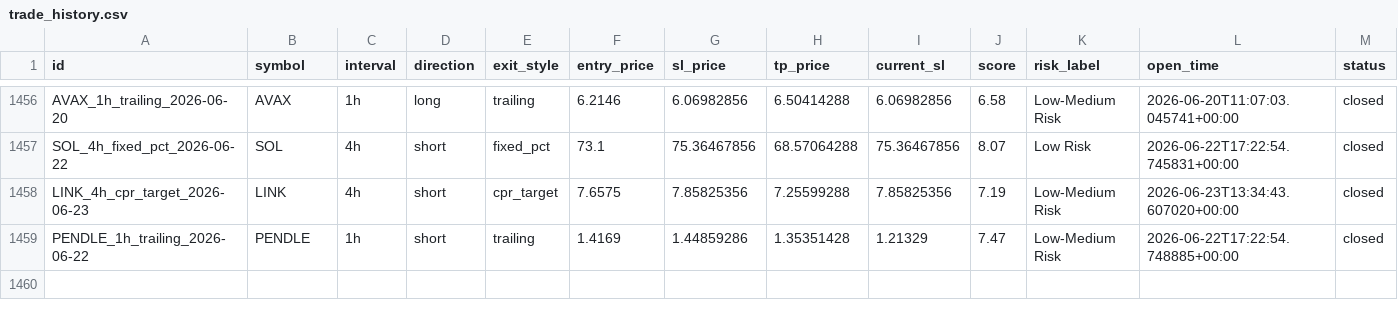
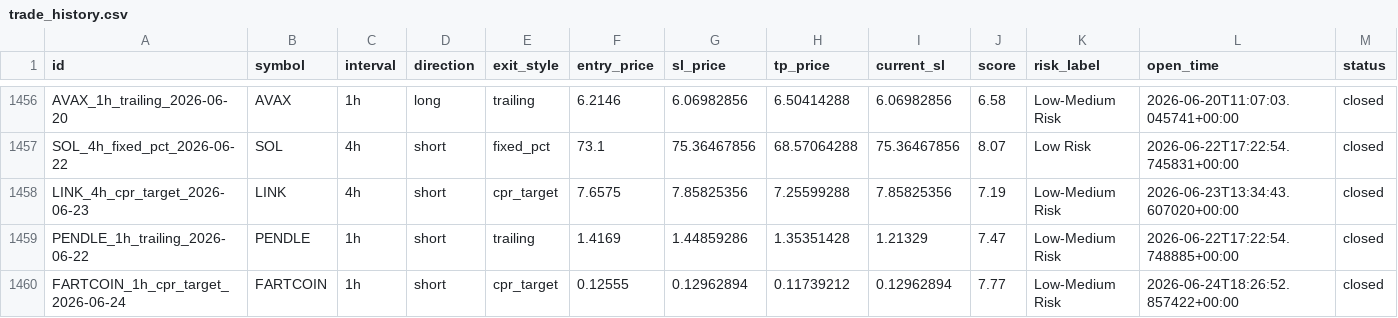
Before and after one commit to raamdhul-star/varam-dynamics-bot, a CSV file: results/paper_trades/trade_history.csv, drawn as a sheet; only a part is shown, gaps mark what is left out; rows hold the shown columns only; the diff names each change by its address in the sheet, - before the commit and + after, or states it on an @@ line.

```diff
--- a/results/paper_trades/trade_history.csv
+++ b/results/paper_trades/trade_history.csv
+row 1460: FARTCOIN_1h_cpr_target_2026-06-24 | FARTCOIN | 1h | short | cpr_target | 0.12555 | 0.12962894 | 0.11739212 | 0.12962894 | 7.77 | Low-Medium Risk | 2026-06-24T18:26:52.857422+00:00 | closed
```
Also changed, not shown: 1 other file.
